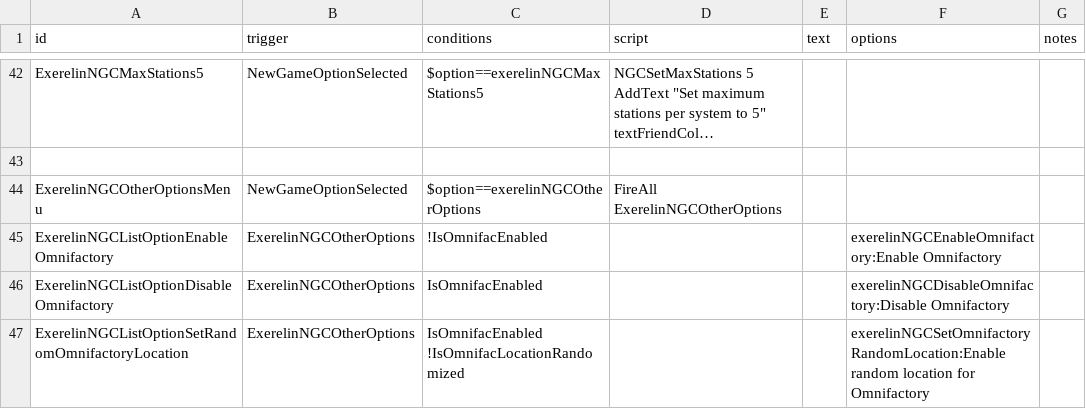
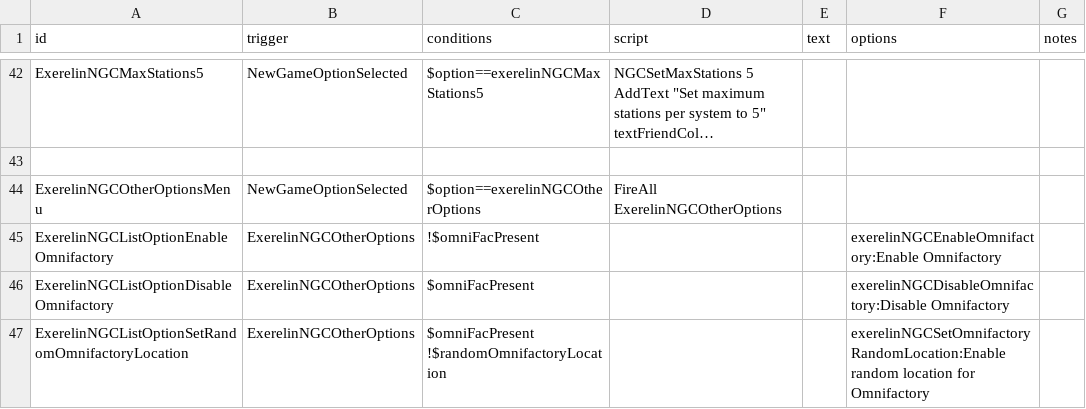
Before and after one commit to Histidine91/Nexerelin, a CSV file: data/campaign/rules.csv, drawn as a sheet; only a part is shown, gaps mark what is left out; long unchanged cells end in …; ↵ is a line break in a cell; the diff covers the shown part only; the diff names each change by its address in the sheet, - before the commit and + after, or states it on an @@ line.

Commit message:
rules.csv * Enable faction relationship randomization at start * Change starting Martyr variant to Saltare, as recommended by Dark.Revenant * Add some missing SCY stuff (also fixed config file) * Clean up helper functions

```diff
--- a/data/campaign/rules.csv
+++ b/data/campaign/rules.csv
-C45 (conditions): !IsOmnifacEnabled
+C45 (conditions): !$omniFacPresent
-C46 (conditions): IsOmnifacEnabled
+C46 (conditions): $omniFacPresent
-C47 (conditions): IsOmnifacEnabled ↵ !IsOmnifacLocationRandomized
+C47 (conditions): $omniFacPresent ↵ !$randomOmnifactoryLocation
```
Also changed, not shown: 17 added rows, 8 removed rows and 5 edited cells elsewhere in this file, 10 other files.
